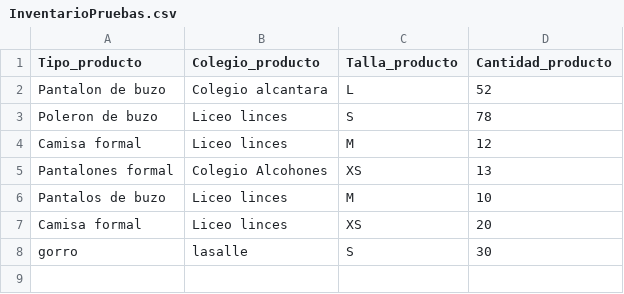
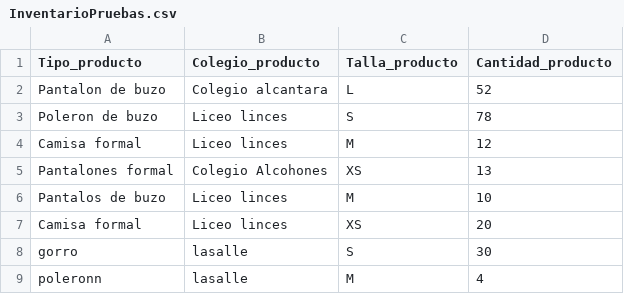
Before and after one commit to Arclust/SIcomercializadoraJA, a CSV file: InventarioPruebas.csv, drawn as a sheet; the diff names each change by its address in the sheet, - before the commit and + after, or states it on an @@ line.

```diff
--- a/InventarioPruebas.csv
+++ b/InventarioPruebas.csv
+row 9: poleronn | lasalle | M | 4
```
Also changed, not shown: historial.csv, 1 other file.
